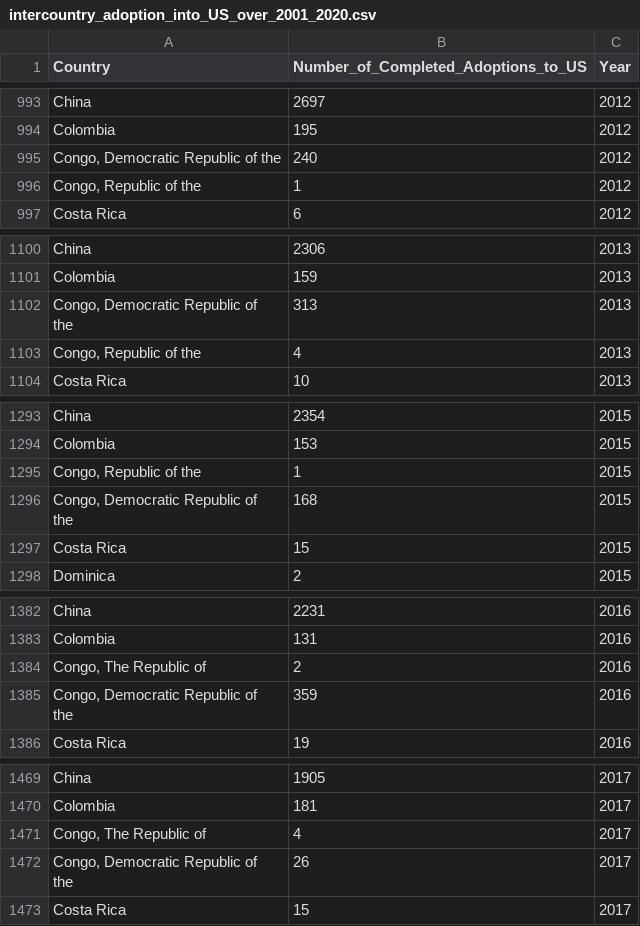
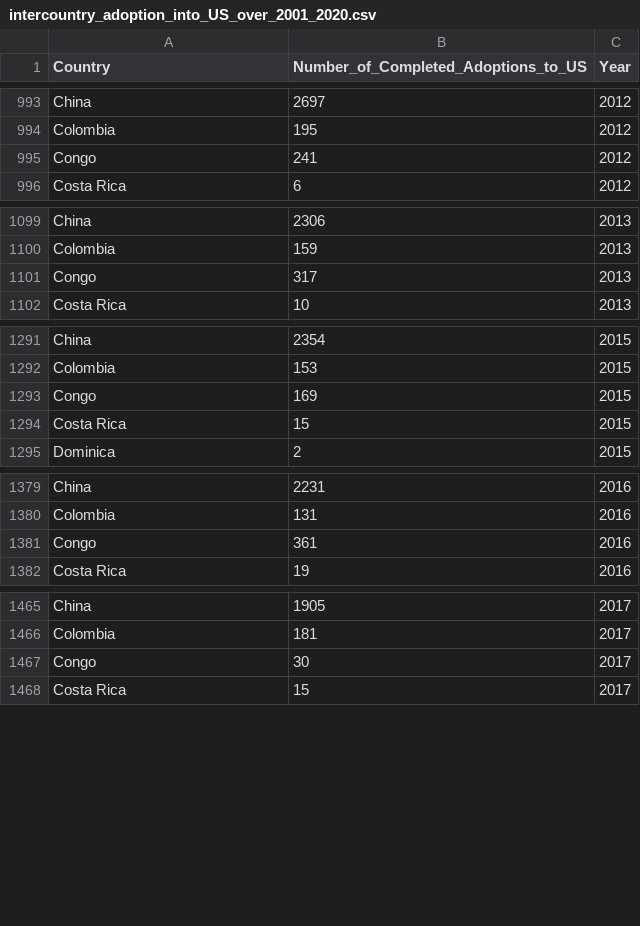
Before and after one commit to janna-goliff/site, a CSV file: src/assets/intercountry_adoption_into_US_over_2001_2020.csv, drawn as a sheet; only a part is shown, gaps mark what is left out; the diff covers the shown part only.

Commit message:
manual data cleanup

```diff
--- a/src/assets/intercountry_adoption_into_US_over_2001_2020.csv
+++ b/src/assets/intercountry_adoption_into_US_over_2001_2020.csv
@@ -994,4 +994,3 @@ China,2697,2012
 Colombia,195,2012
-"Congo, Democratic Republic of the",240,2012
-"Congo, Republic of the",1,2012
+Congo,241,2012
 Costa Rica,6,2012
@@ -1101,5 +1100,3 @@ China,2306,2013
 Colombia,159,2013
-"Congo, Democratic Republic of
-the",313,2013
-"Congo, Republic of the",4,2013
+Congo,317,2013
 Costa Rica,10,2013
@@ -1296,5 +1292,3 @@ China,2354,2015
 Colombia,153,2015
-"Congo, Republic of the",1,2015
-"Congo, Democratic Republic of
-the",168,2015
+Congo,169,2015
 Costa Rica,15,2015
@@ -1386,5 +1380,3 @@ China,2231,2016
 Colombia,131,2016
-"Congo, The Republic of",2,2016
-"Congo, Democratic Republic of
-the",359,2016
+Congo,361,2016
 Costa Rica,19,2016
@@ -1474,5 +1466,3 @@ China,1905,2017
 Colombia,181,2017
-"Congo, The Republic of",4,2017
-"Congo, Democratic Republic of
-the",26,2017
+Congo,30,2017
 Costa Rica,15,2017
```
Also changed, not shown: 2 added rows, 4 removed rows and 22 edited cells elsewhere in this file, 1 other file.
